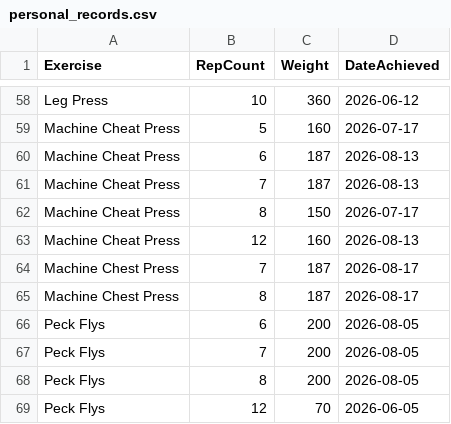
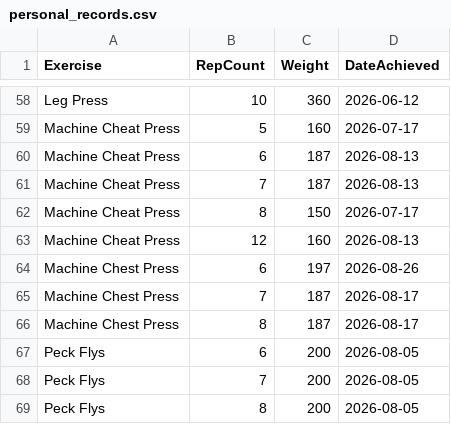
Before and after one commit to auckiefenstermacher19-cmd/Workout-Tracker-v2, a CSV file: personal_records.csv, drawn as a sheet; only a part is shown, gaps mark what is left out; the shorter side is filled out with more unchanged rows.

Commit message:
Update personal records — 2026-08-26

```diff
--- a/personal_records.csv
+++ b/personal_records.csv
@@ -63,2 +63,3 @@ Machine Cheat Press,8,150,2026-07-17
 Machine Cheat Press,12,160,2026-08-13
+Machine Chest Press,6,197,2026-08-26
 Machine Chest Press,7,187,2026-08-17
```
